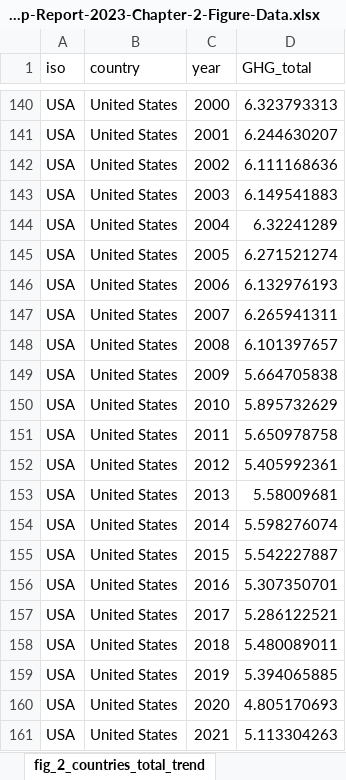
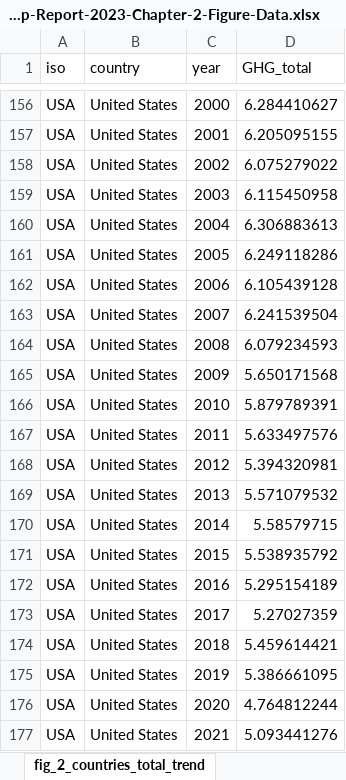
Before and after one commit to lambwf/UNEP-Gap-Report-2023-Chapter-2, an Excel workbook: Results/UNEP-Gap-Report-2023-Chapter-2-Figure-Data.xlsx, sheet fig_2_countries_total_trend, drawn as a sheet; only a part is shown, gaps mark what is left out; values as stored, in another font and other column widths than the file's, no borders; addresses are those after the commit; the diff covers the shown part only; the diff names each change by its address in the sheet, - before the commit and + after, or states it on an @@ line.

```diff
--- a/Results/UNEP-Gap-Report-2023-Chapter-2-Figure-Data.xlsx (sheet fig_2_countries_total_trend)
+++ b/Results/UNEP-Gap-Report-2023-Chapter-2-Figure-Data.xlsx (sheet fig_2_countries_total_trend)
-D156 (GHG_total): 6.323793313
+D156 (GHG_total): 6.284410627
-D157 (GHG_total): 6.244630207
+D157 (GHG_total): 6.205095155
-D158 (GHG_total): 6.111168636
+D158 (GHG_total): 6.075279022
-D159 (GHG_total): 6.149541883
+D159 (GHG_total): 6.115450958
-D160 (GHG_total): 6.32241289
+D160 (GHG_total): 6.306883613
-D161 (GHG_total): 6.271521274
+D161 (GHG_total): 6.249118286
-D162 (GHG_total): 6.132976193
+D162 (GHG_total): 6.105439128
-D163 (GHG_total): 6.265941311
+D163 (GHG_total): 6.241539504
-D164 (GHG_total): 6.101397657
+D164 (GHG_total): 6.079234593
-D165 (GHG_total): 5.664705838
+D165 (GHG_total): 5.650171568
-D166 (GHG_total): 5.895732629
+D166 (GHG_total): 5.879789391
-D167 (GHG_total): 5.650978758
+D167 (GHG_total): 5.633497576
-D168 (GHG_total): 5.405992361
+D168 (GHG_total): 5.394320981
-D169 (GHG_total): 5.58009681
+D169 (GHG_total): 5.571079532
-D170 (GHG_total): 5.598276074
+D170 (GHG_total): 5.58579715
-D171 (GHG_total): 5.542227887
+D171 (GHG_total): 5.538935792
-D172 (GHG_total): 5.307350701
+D172 (GHG_total): 5.295154189
-D173 (GHG_total): 5.286122521
+D173 (GHG_total): 5.27027359
-D174 (GHG_total): 5.480089011
+D174 (GHG_total): 5.459614421
-D175 (GHG_total): 5.394065885
+D175 (GHG_total): 5.386661095
-D176 (GHG_total): 4.805170693
+D176 (GHG_total): 4.764812244
-D177 (GHG_total): 5.113304263
+D177 (GHG_total): 5.093441276
```
Also changed, not shown: 66 added rows, 50 removed rows and 46 edited cells elsewhere in this sheet, sheet fig_2_countries_per_cap_trend, sheet fig_1_gases_trend, sheet fig_3_unequal_contributions, sheet fig_2_countries_total, sheet fig_2_countries_per_cap, sheet fig_1_gases_comparison, Results/UNEP-Gap-Report-2023-Chapter-2-Chapter-Data.xlsx, 16 other files.
